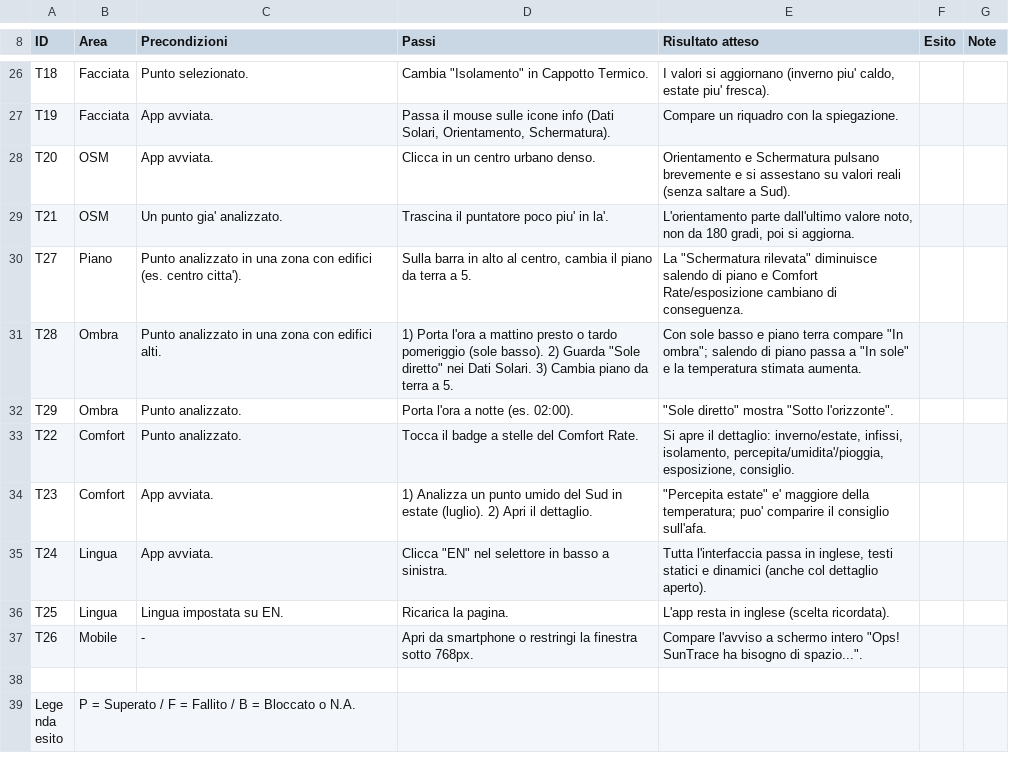
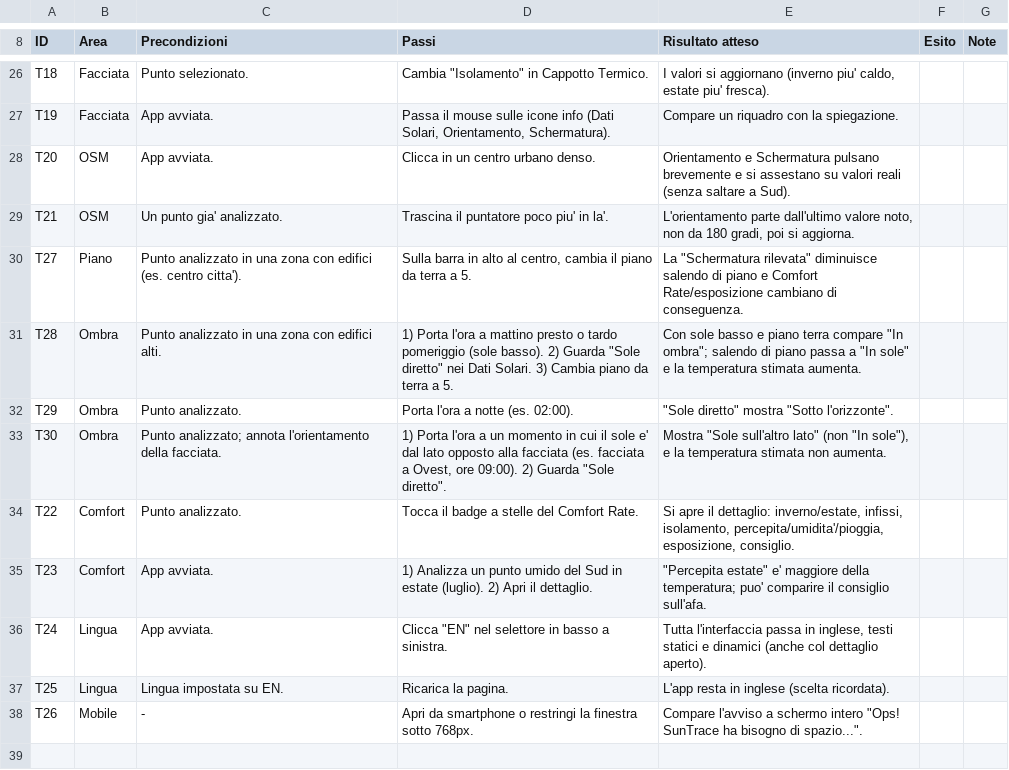
Before and after one commit to holyemilio/Suntrace, a CSV file: docs/testbook.csv, drawn as a sheet; only a part is shown, gaps mark what is left out; the shorter side is filled out with more unchanged rows.

```diff
--- a/docs/testbook.csv
+++ b/docs/testbook.csv
@@ -32,2 +32,3 @@
 "T29";"Ombra";"Punto analizzato.";"Porta l'ora a notte (es. 02:00).";"""Sole diretto"" mostra ""Sotto l'orizzonte"".";"";""
+"T30";"Ombra";"Punto analizzato; annota l'orientamento della facciata.";"1) Porta l'ora a un momento in cui il sole e' dal lato opposto alla facciata (es. facciata a Ovest, ore 09:00). 2) Guarda ""Sole diretto"".";"Mostra ""Sole sull'altro lato"" (non ""In sole""), e la temperatura stimata non aumenta.";"";""
 "T22";"Comfort";"Punto analizzato.";"Tocca il badge a stelle del Comfort Rate.";"Si apre il dettaglio: inverno/estate, infissi, isolamento, percepita/umidita'/pioggia, esposizione, consiglio.";"";""
```
Also changed, not shown: 5 other files.
